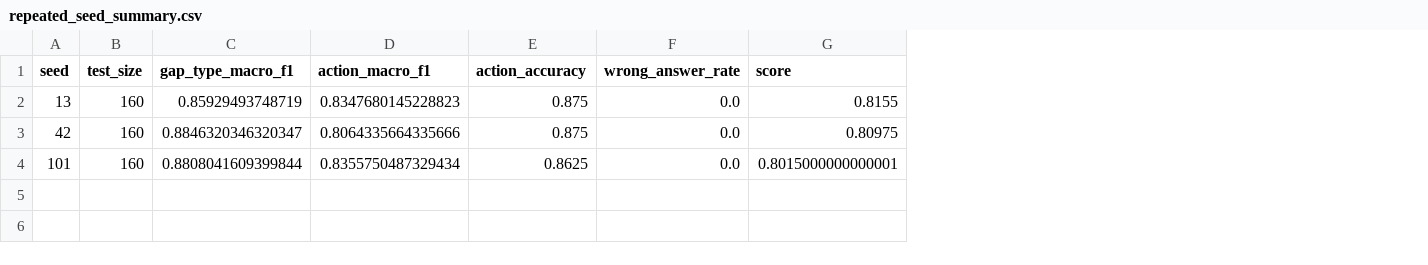
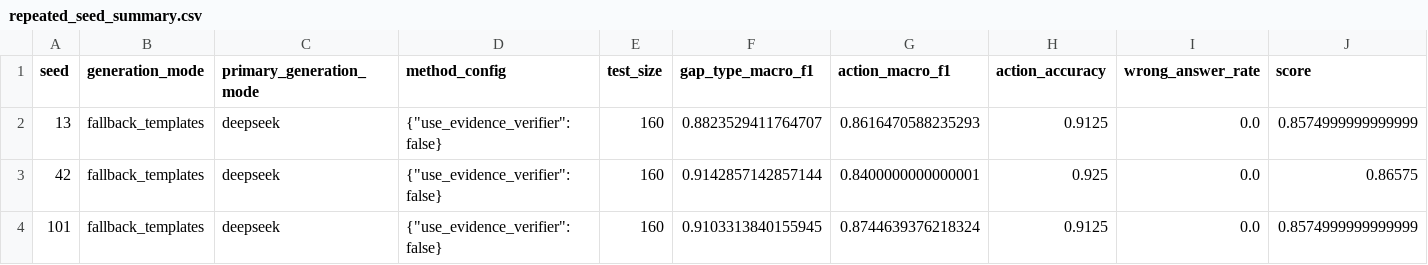
Before and after one commit to darwinyao2004/kgap_decision, a CSV file: results/repeated_seed_summary.csv, drawn as a sheet; addresses are those after the commit; the diff names each change by its address in the sheet, - before the commit and + after, or states it on an @@ line.

```diff
--- a/results/repeated_seed_summary.csv
+++ b/results/repeated_seed_summary.csv
+column B (generation_mode), rows 2-4: all fallback_templates
+column C (primary_generation_mode), rows 2-4: all deepseek
+column D (method_config), rows 2-4: all {"use_evidence_verifier": false}
-F2 (gap_type_macro_f1): 0.85929493748719
+F2 (gap_type_macro_f1): 0.8823529411764707
-G2 (action_macro_f1): 0.8347680145228823
+G2 (action_macro_f1): 0.8616470588235293
-H2 (action_accuracy): 0.875
+H2 (action_accuracy): 0.9125
-J2 (score): 0.8155
+J2 (score): 0.8574999999999999
-F3 (gap_type_macro_f1): 0.8846320346320347
+F3 (gap_type_macro_f1): 0.9142857142857144
-G3 (action_macro_f1): 0.8064335664335666
+G3 (action_macro_f1): 0.8400000000000001
-H3 (action_accuracy): 0.875
+H3 (action_accuracy): 0.925
-J3 (score): 0.80975
+J3 (score): 0.86575
-F4 (gap_type_macro_f1): 0.8808041609399844
+F4 (gap_type_macro_f1): 0.9103313840155945
-G4 (action_macro_f1): 0.8355750487329434
+G4 (action_macro_f1): 0.8744639376218324
-H4 (action_accuracy): 0.8625
+H4 (action_accuracy): 0.9125
-J4 (score): 0.8015000000000001
+J4 (score): 0.8574999999999999
```
Also changed, not shown: 16 other files.
